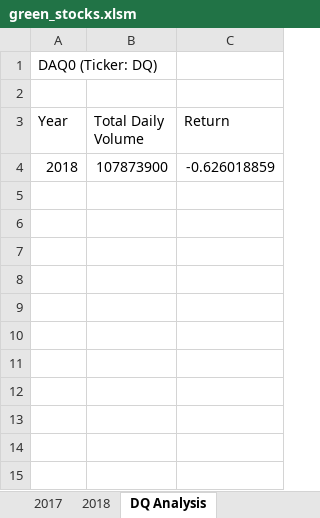
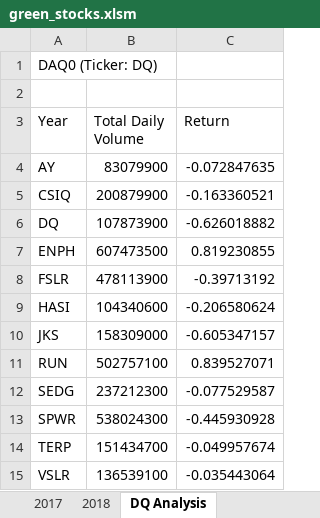
Before and after one commit to Travgreenfield/stock-analysis, an Excel workbook: stock-analysis/green_stocks.xlsm, sheet DQ Analysis, drawn as a sheet; values as stored, in another font and other column widths than the file's, no borders; removed rows and columns are numbered as before the commit, all else as after; the diff names each change by its address in the sheet, - before the commit and + after, or states it on an @@ line.

```diff
--- a/stock-analysis/green_stocks.xlsm (sheet DQ Analysis)
+++ b/stock-analysis/green_stocks.xlsm (sheet DQ Analysis)
-row 4: 2018 | 107873900 | -0.626018859
+row 4: AY | 83079900 | -0.072847635
+row 5: CSIQ | 200879900 | -0.163360521
+row 6: DQ | 107873900 | -0.626018882
+row 7: ENPH | 607473500 | 0.819230855
+row 8: FSLR | 478113900 | -0.39713192
+row 9: HASI | 104340600 | -0.206580624
+row 10: JKS | 158309000 | -0.605347157
+row 11: RUN | 502757100 | 0.839527071
+row 12: SEDG | 237212300 | -0.077529587
+row 13: SPWR | 538024300 | -0.445930928
+row 14: TERP | 151434700 | -0.049957674
+row 15: VSLR | 136539100 | -0.035443064
```
Also changed, not shown: sheet All Stocks Analysis.
